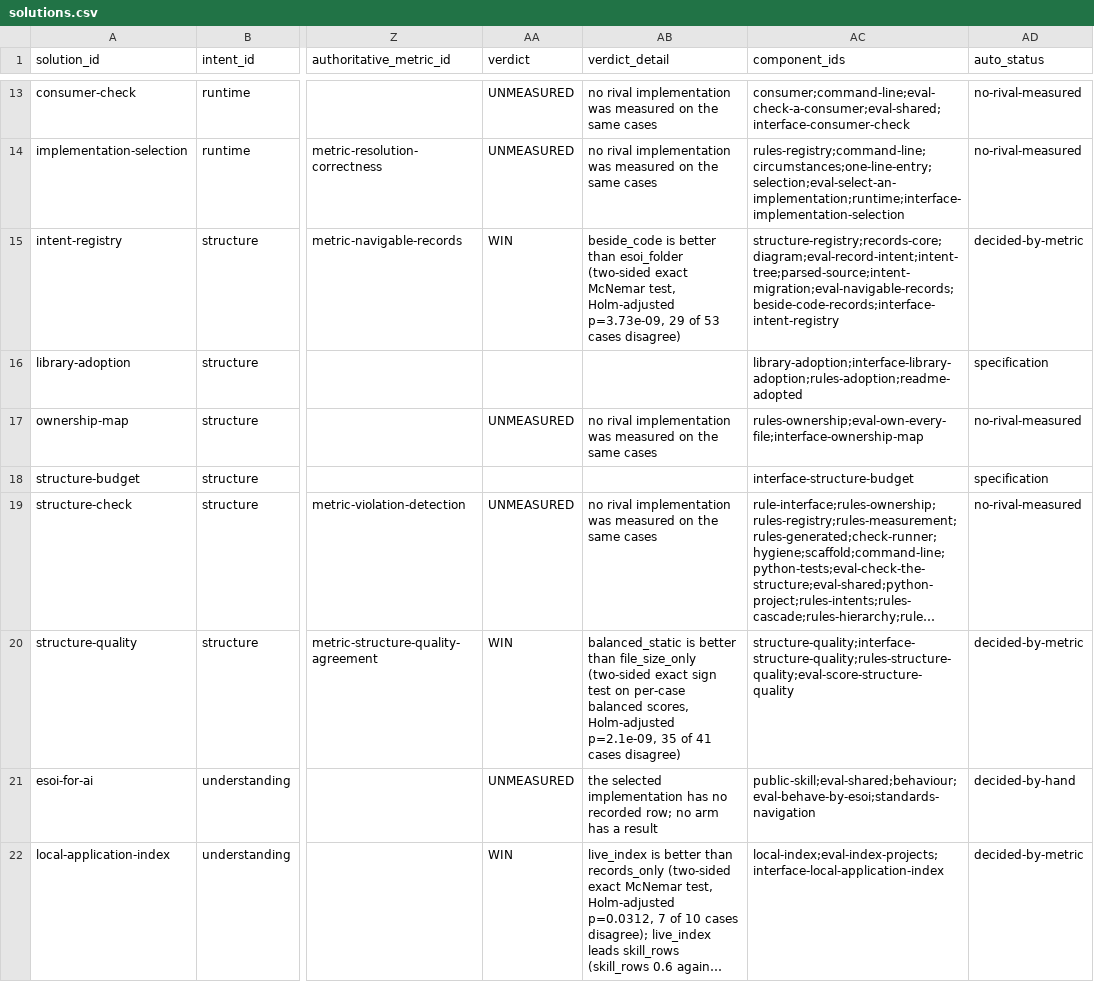
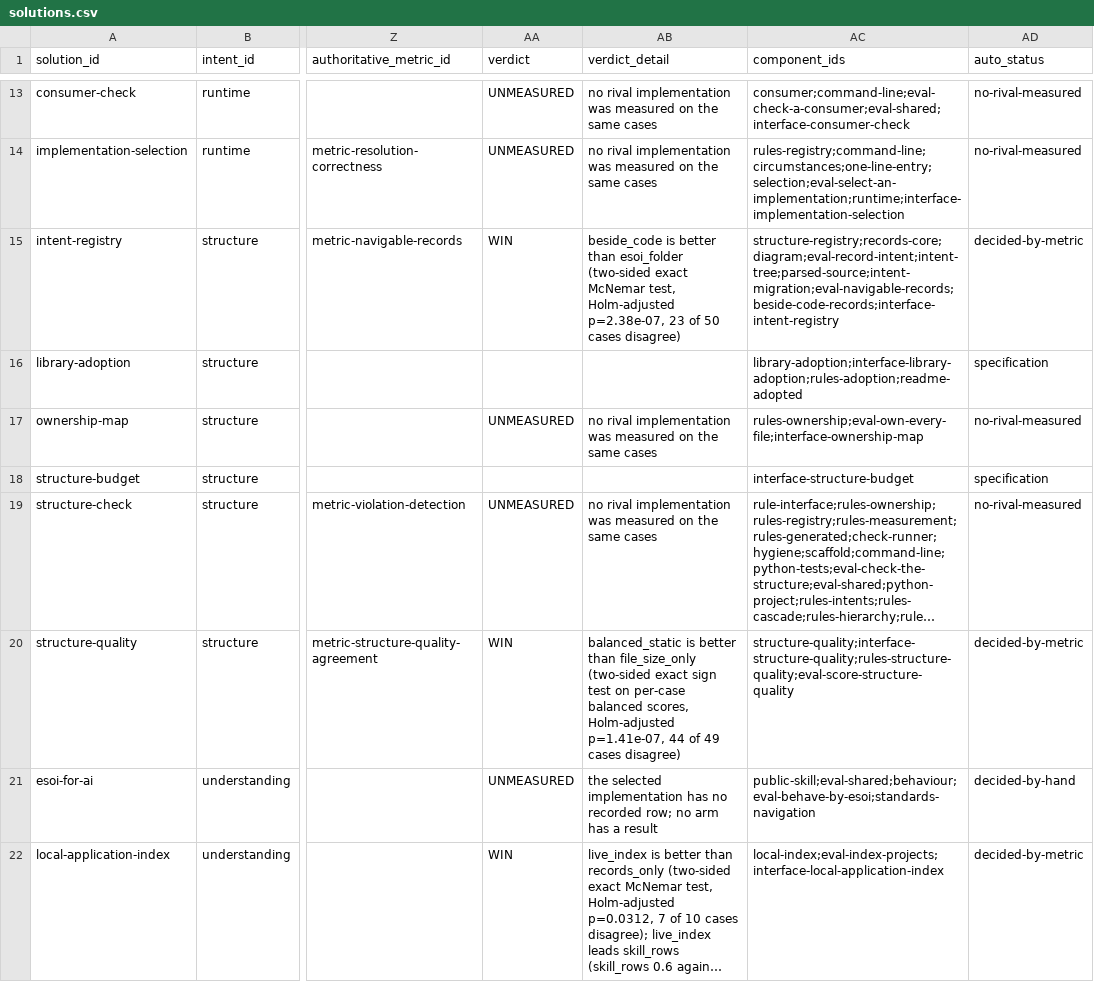
Before and after one commit to JoshuaMathias/evolvable-structure, a CSV file: esoi/tracker/solutions.csv, drawn as a sheet; only a part is shown, gaps mark what is left out; long unchanged cells end in …; the diff covers the shown part only; the diff names each change by its address in the sheet, - before the commit and + after, or states it on an @@ line.

```diff
--- a/esoi/tracker/solutions.csv
+++ b/esoi/tracker/solutions.csv
-AB15 (verdict_detail): …test, Holm-adjusted p=3.73e-09, 29 of 53 cases disagree)
+AB15 (verdict_detail): …test, Holm-adjusted p=2.38e-07, 23 of 50 cases disagree)
-AB20 (verdict_detail): …scores, Holm-adjusted p=2.1e-09, 35 of 41 cases disagree)
+AB20 (verdict_detail): …scores, Holm-adjusted p=1.41e-07, 44 of 49 cases disagree)
```
Also changed, not shown: 2 edited cells elsewhere in this file, esoi/tracker/implementations.csv, esoi/tracker/metrics.csv, 10 other files.
